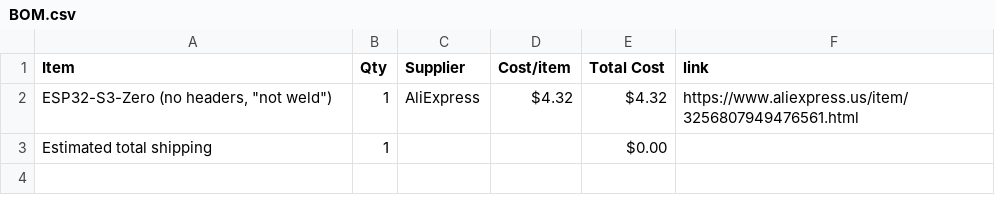
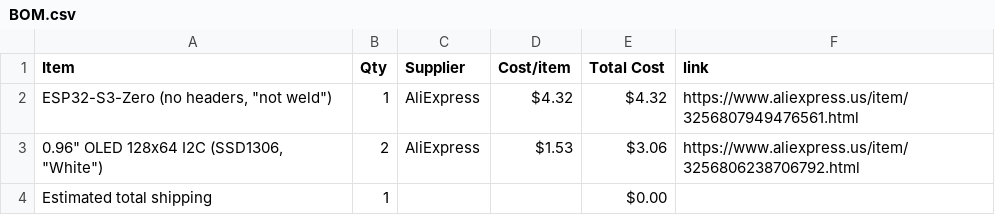
Before and after one commit to AnvithPothula/HalfLifeWeek5-Custom, a CSV file: BOM.csv, drawn as a sheet.

Commit message:
Sync Smart Chess Clock from Half Life

```diff
--- a/BOM.csv
+++ b/BOM.csv
@@ -2,2 +2,3 @@ Item,Qty,Supplier,Cost/item,Total Cost,link
 "ESP32-S3-Zero (no headers, ""not weld"")",1,AliExpress,$4.32,$4.32,https://www.aliexpress.us/item/3256807949476561.html
+"0.96"" OLED 128x64 I2C (SSD1306, ""White"")",2,AliExpress,$1.53,$3.06,https://www.aliexpress.us/item/3256806238706792.html
 Estimated total shipping,1,,,$0.00,
```
